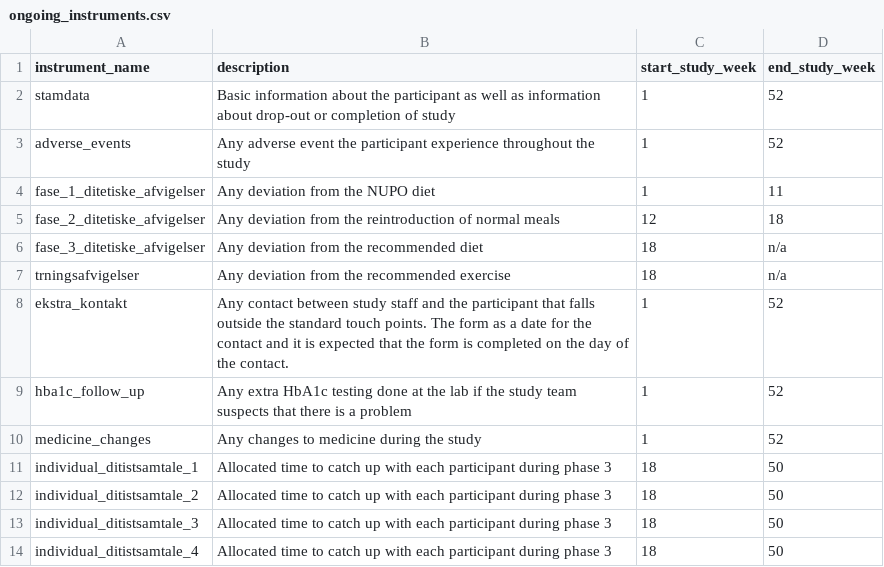
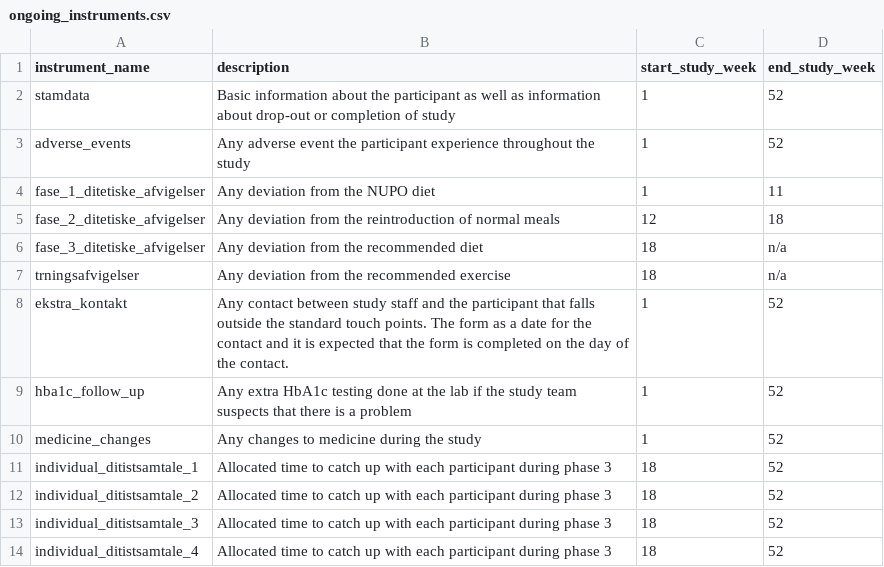
Before and after one commit to onlimit-study/dmp, a CSV file: supplemental/ongoing_instruments.csv, drawn as a sheet.

Commit message:
docs: updated the last appointments to weeks 18-52

```diff
--- a/supplemental/ongoing_instruments.csv
+++ b/supplemental/ongoing_instruments.csv
@@ -10,5 +10,5 @@
  medicine_changes            ; Any changes to medicine during the study;1;52
- individual_ditistsamtale_1  ;Allocated time to catch up with each participant during phase 3;18;50
- individual_ditistsamtale_2  ;Allocated time to catch up with each participant during phase 3;18;50
- individual_ditistsamtale_3  ;Allocated time to catch up with each participant during phase 3;18;50
- individual_ditistsamtale_4  ;Allocated time to catch up with each participant during phase 3;18;50
+ individual_ditistsamtale_1  ;Allocated time to catch up with each participant during phase 3;18;52
+ individual_ditistsamtale_2  ;Allocated time to catch up with each participant during phase 3;18;52
+ individual_ditistsamtale_3  ;Allocated time to catch up with each participant during phase 3;18;52
+ individual_ditistsamtale_4  ;Allocated time to catch up with each participant during phase 3;18;52
```
Also changed, not shown: 1 other file.
